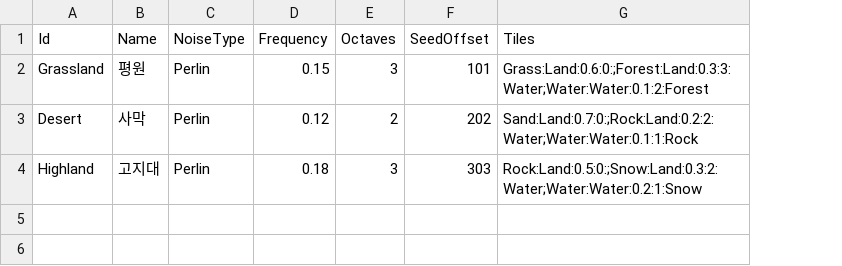
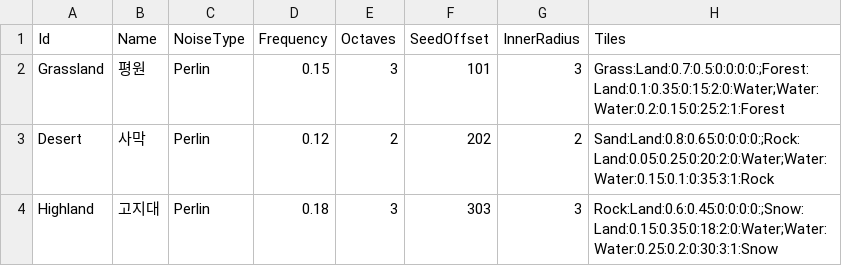
Before and after one commit to ybs1164/gugugaga, a CSV file: docs/sample_biomes.csv, drawn as a sheet; addresses are those after the commit; the diff names each change by its address in the sheet, - before the commit and + after, or states it on an @@ line.

Commit message:
feat: Polytopia 맵 생성 규칙 반영해 지형 생성 2차 재정비
docs/PolytopiaMapGeneration.md(Polytopia Wiki 맵 생성 규칙 요약)를 기준으로 바이옴 CSV/알고리즘/UI를
재정비. 랜덤 Voronoi 시드 대신 쿼드런트 기반 앵커 배치(공정성), 앵커 기준 Inner/Outer 이중 확률,
MinDistance/EdgeMargin 일반화 거리 제약, 바이옴 영역 크기 비례 개수(CountPerTiles)를 추가했다.
Sandbox UI에 Polytopia 6종 맵 크기 프리셋(Tiny~Massive) 순환 버튼을 추가하고, "지형 생성"이 필요 시
그리드 리사이즈까지 함께 수행하도록 확장했다. CSV 타일 엔트리 포맷은 새로 정리(하위호환 없음), 예시
CSV도 재작성.

```diff
--- a/docs/sample_biomes.csv
+++ b/docs/sample_biomes.csv
+column G (InnerRadius), rows 2-4: 3 | 2 | 3
-H2 (Tiles): Grass:Land:0.6:0:;Forest:Land:0.3:3:Water;Water:Water:0.1:2:Forest
+H2 (Tiles): Grass:Land:0.7:0.5:0:0:0:0:;Forest:Land:0.1:0.35:0:15:2:0:Water;Water:Water:0.2:0.15:0:25:2:1:Forest
-H3 (Tiles): Sand:Land:0.7:0:;Rock:Land:0.2:2:Water;Water:Water:0.1:1:Rock
+H3 (Tiles): Sand:Land:0.8:0.65:0:0:0:0:;Rock:Land:0.05:0.25:0:20:2:0:Water;Water:Water:0.15:0.1:0:35:3:1:Rock
-H4 (Tiles): Rock:Land:0.5:0:;Snow:Land:0.3:2:Water;Water:Water:0.2:1:Snow
+H4 (Tiles): Rock:Land:0.6:0.45:0:0:0:0:;Snow:Land:0.15:0.35:0:18:2:0:Water;Water:Water:0.25:0.2:0:30:3:1:Snow
```
Also changed, not shown: 13 other files.
